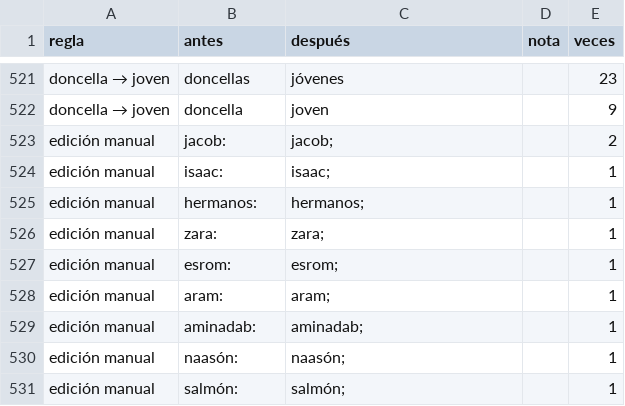
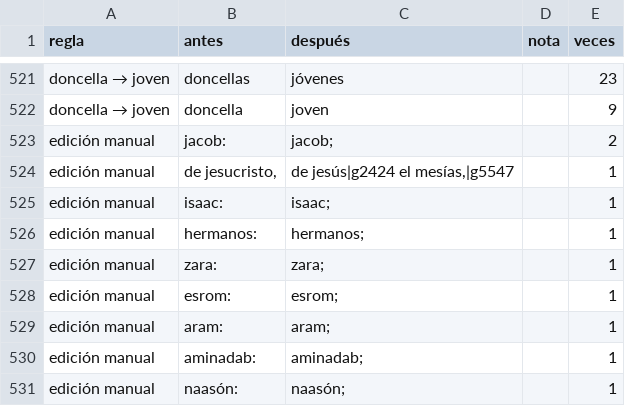
Before and after one commit to saulizar93/bible-app, a CSV file: scripts/rvo/changes/resumen.csv, drawn as a sheet; only a part is shown, gaps mark what is left out; the shorter side is filled out with more unchanged rows; the diff names each change by its address in the sheet, - before the commit and + after, or states it on an @@ line.

```diff
--- a/scripts/rvo/changes/resumen.csv
+++ b/scripts/rvo/changes/resumen.csv
+row 524: edición manual | de jesucristo, | de jesús|g2424 el mesías,|g5547 |  | 1
```
Also changed, not shown: 9 other files.
